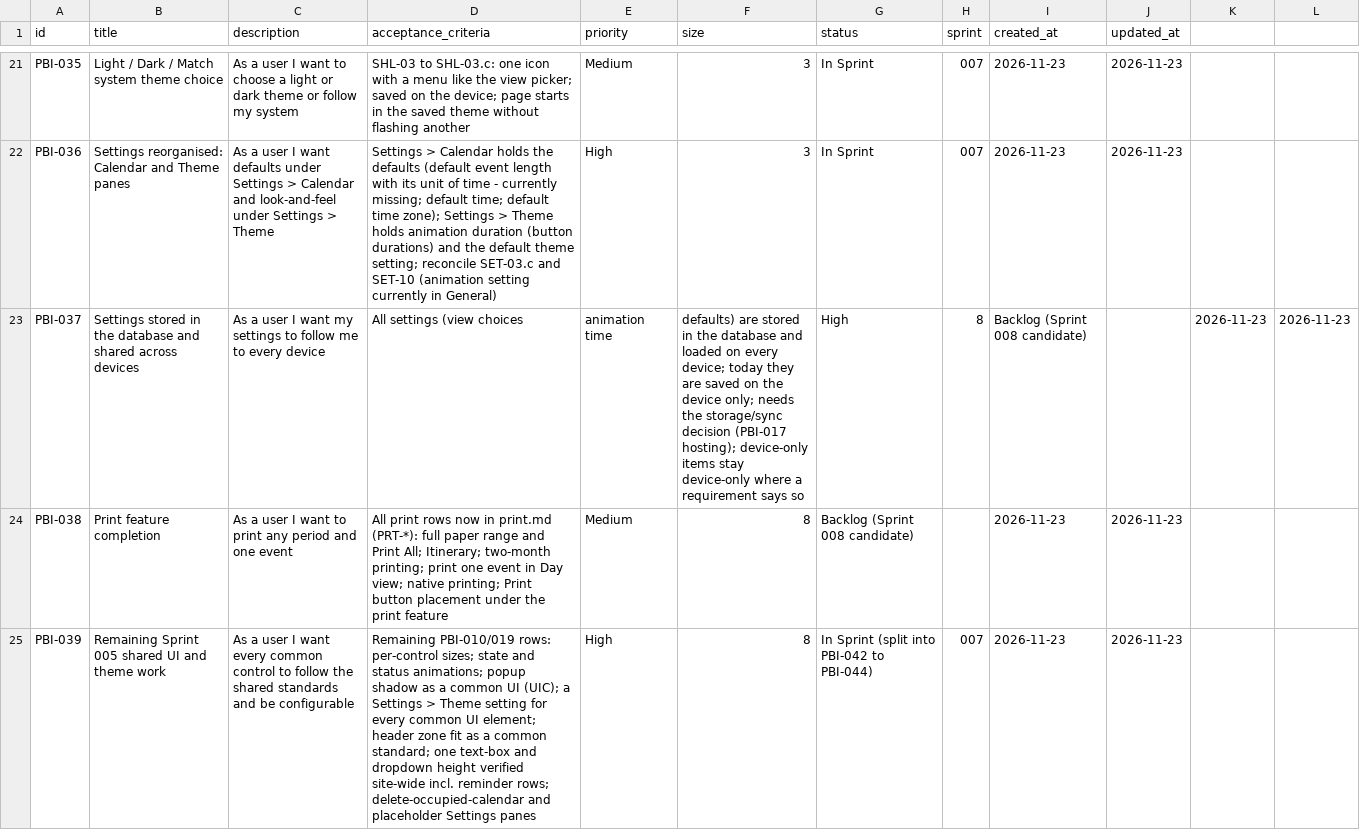
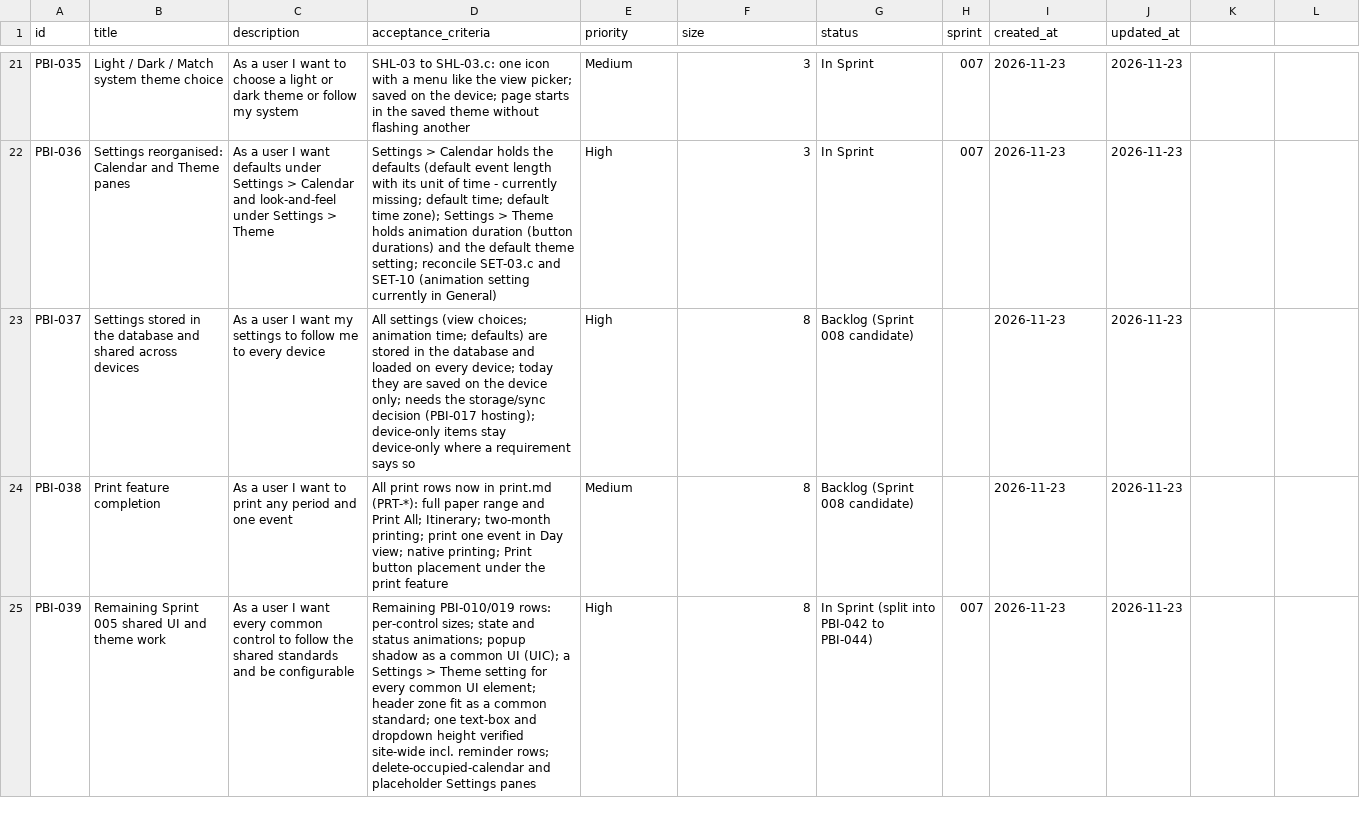
Before and after one commit to Uuugh/SuiteStream, a CSV file: scrum/product_backlog.csv, drawn as a sheet; only a part is shown, gaps mark what is left out; the diff covers the shown part only.

```diff
--- a/scrum/product_backlog.csv
+++ b/scrum/product_backlog.csv
@@ -22,3 +22,3 @@ PBI-035,Light / Dark / Match system theme choice,As a user I want to choose a li
 PBI-036,Settings reorganised: Calendar and Theme panes,As a user I want defaults under Settings > Calendar and look-and-feel under Settings > Theme,Settings > Calendar holds the defaults (default event length with its unit of time - currently missing; default time; default time zone); Settings > Theme holds animation duration (button durations) and the default theme setting; reconcile SET-03.c and SET-10 (animation setting currently in General),High,3,In Sprint,007,2026-11-23,2026-11-23
-PBI-037,Settings stored in the database and shared across devices,As a user I want my settings to follow me to every device,All settings (view choices, animation time, defaults) are stored in the database and loaded on every device; today they are saved on the device only; needs the storage/sync decision (PBI-017 hosting); device-only items stay device-only where a requirement says so,High,8,Backlog (Sprint 008 candidate),,2026-11-23,2026-11-23
+PBI-037,Settings stored in the database and shared across devices,As a user I want my settings to follow me to every device,All settings (view choices; animation time; defaults) are stored in the database and loaded on every device; today they are saved on the device only; needs the storage/sync decision (PBI-017 hosting); device-only items stay device-only where a requirement says so,High,8,Backlog (Sprint 008 candidate),,2026-11-23,2026-11-23
 PBI-038,Print feature completion,As a user I want to print any period and one event,All print rows now in print.md (PRT-*): full paper range and Print All; Itinerary; two-month printing; print one event in Day view; native printing; Print button placement under the print feature,Medium,8,Backlog (Sprint 008 candidate),,2026-11-23,2026-11-23
```
Also changed, not shown: 1 added row and 19 edited cells elsewhere in this file, 25 other files.
